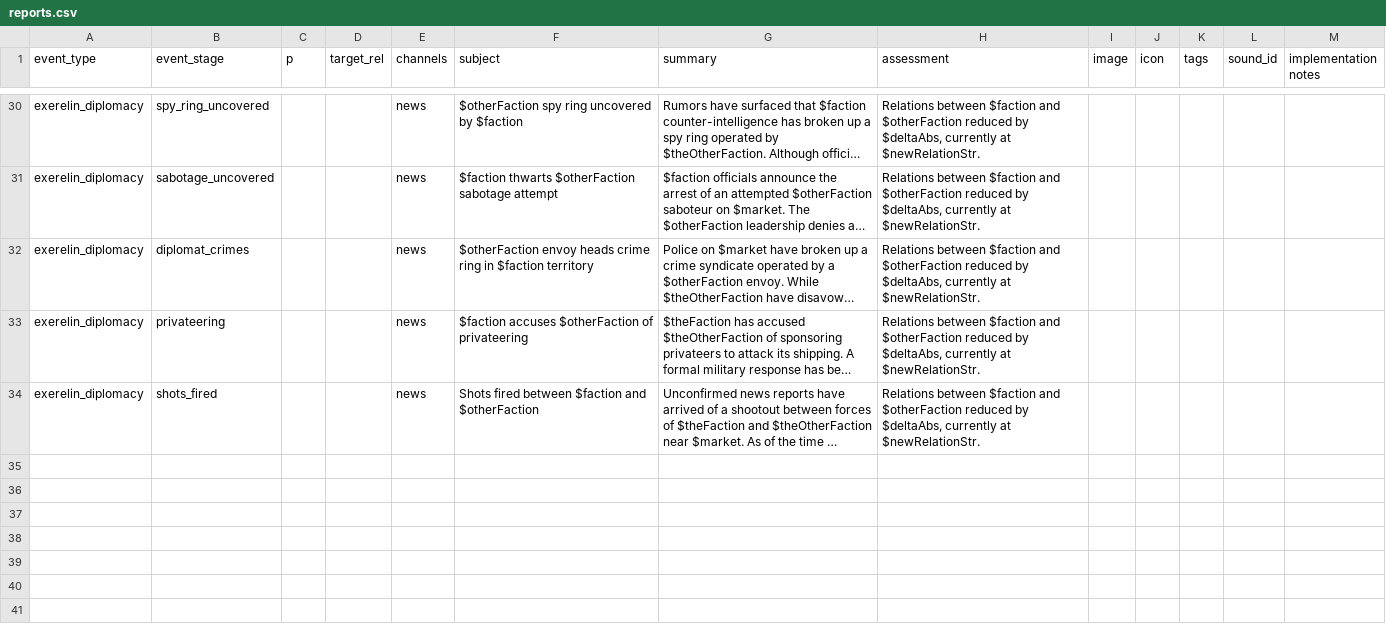
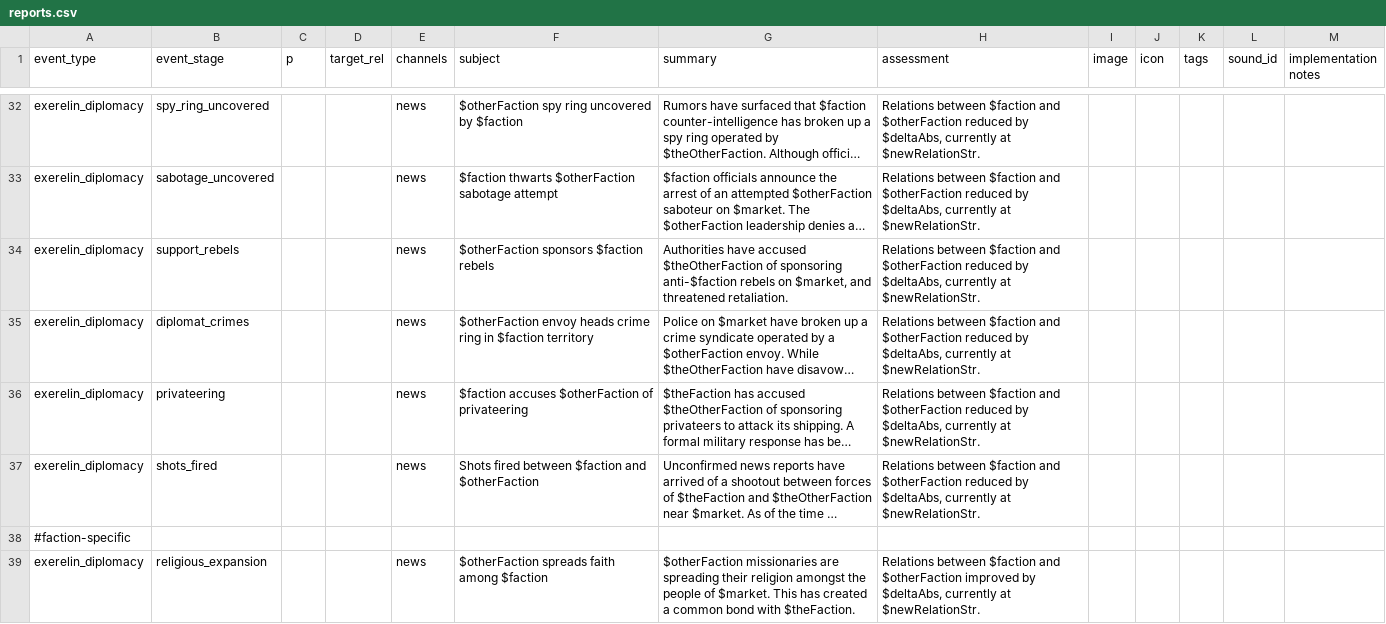
Before and after one commit to Histidine91/Nexerelin, a CSV file: data/campaign/reports.csv, drawn as a sheet; only a part is shown, gaps mark what is left out; long unchanged cells end in …; the diff covers the shown part only; the diff names each change by its address in the sheet, - before the commit and + after, or states it on an @@ line.

Commit message:
New diplomacy events; tweaks to existing ones

```diff
--- a/data/campaign/reports.csv
+++ b/data/campaign/reports.csv
+row 34: exerelin_diplomacy | support_rebels |  |  | news | $otherFaction sponsors $faction rebels | Authorities have accused $theOtherFaction of sponsoring anti-$faction rebels on $market, and threatened retaliation. | Relations between $faction and $otherFaction reduced by $deltaAbs, currently at $newRelationStr.
+row 38: #faction-specific
+row 39: exerelin_diplomacy | religious_expansion |  |  | news | $otherFaction spreads faith among $faction | $otherFaction missionaries are spreading their religion amongst the people of $market. This has created a common bond with $theFaction. | Relations between $faction and $otherFaction improved by $deltaAbs, currently at $newRelationStr.
```
Also changed, not shown: 8 added rows elsewhere in this file, 3 other files.
